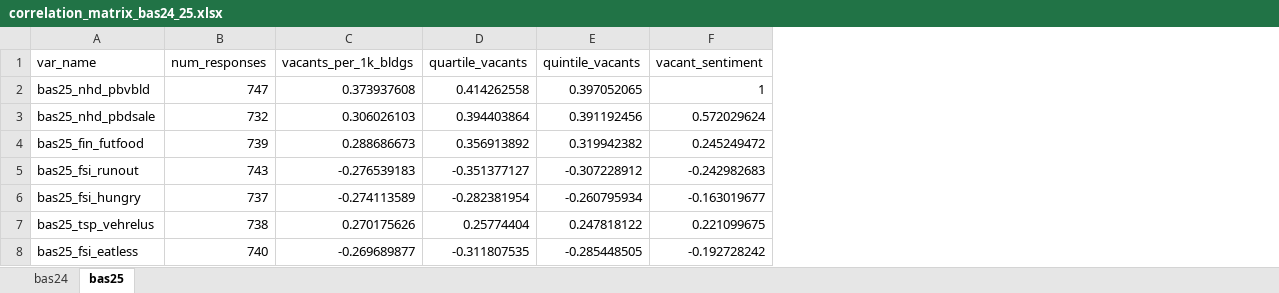
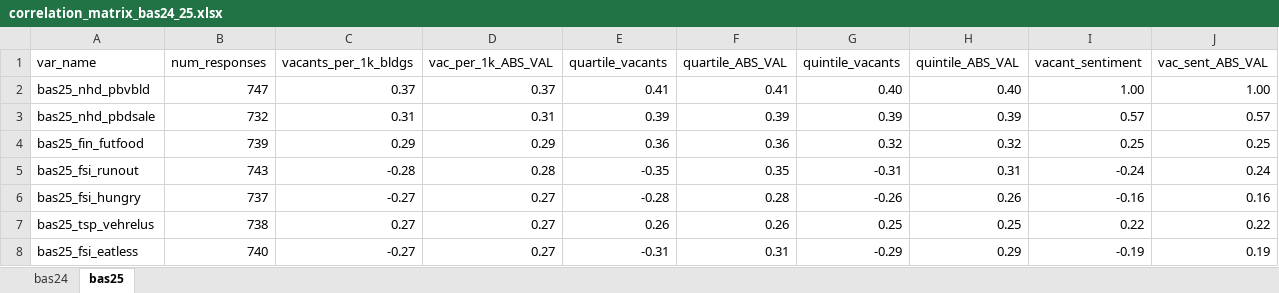
Before and after one commit to tjbutler003/JH-21CCI-Public, an Excel workbook: correlation_matrix_bas24_25.xlsx, sheet bas25, drawn as a sheet; only a part is shown; values as stored, in another font and other column widths than the file's, no borders; conditional formats not drawn; addresses are those after the commit; the diff covers the shown part only; the diff names each change by its address in the sheet, - before the commit and + after, or states it on an @@ line.

```diff
--- a/correlation_matrix_bas24_25.xlsx (sheet bas25)
+++ b/correlation_matrix_bas24_25.xlsx (sheet bas25)
+column D (vac_per_1k_ABS_VAL), rows 2-8: 0.37 | 0.31 | 0.29 | 0.28 | 0.27 | 0.27 | 0.27
+column F (quartile_ABS_VAL), rows 2-8: 0.41 | 0.39 | 0.36 | 0.35 | 0.28 | 0.26 | 0.31
+column H (quintile_ABS_VAL), rows 2-8: 0.40 | 0.39 | 0.32 | 0.31 | 0.26 | 0.25 | 0.29
+column J (vac_sent_ABS_VAL), rows 2-8: 1.00 | 0.57 | 0.25 | 0.24 | 0.16 | 0.22 | 0.19
-C2 (vacants_per_1k_bldgs): 0.373937608
+C2 (vacants_per_1k_bldgs): 0.37
-E2 (quartile_vacants): 0.414262558
+E2 (quartile_vacants): 0.41
-G2 (quintile_vacants): 0.397052065
+G2 (quintile_vacants): 0.40
-I2 (vacant_sentiment): 1
+I2 (vacant_sentiment): 1.00
-C3 (vacants_per_1k_bldgs): 0.306026103
+C3 (vacants_per_1k_bldgs): 0.31
-E3 (quartile_vacants): 0.394403864
+E3 (quartile_vacants): 0.39
-G3 (quintile_vacants): 0.391192456
+G3 (quintile_vacants): 0.39
-I3 (vacant_sentiment): 0.572029624
+I3 (vacant_sentiment): 0.57
-C4 (vacants_per_1k_bldgs): 0.288686673
+C4 (vacants_per_1k_bldgs): 0.29
-E4 (quartile_vacants): 0.356913892
+E4 (quartile_vacants): 0.36
-G4 (quintile_vacants): 0.319942382
+G4 (quintile_vacants): 0.32
-I4 (vacant_sentiment): 0.245249472
+I4 (vacant_sentiment): 0.25
-C5 (vacants_per_1k_bldgs): -0.276539183
+C5 (vacants_per_1k_bldgs): -0.28
-E5 (quartile_vacants): -0.351377127
+E5 (quartile_vacants): -0.35
-G5 (quintile_vacants): -0.307228912
+G5 (quintile_vacants): -0.31
-I5 (vacant_sentiment): -0.242982683
+I5 (vacant_sentiment): -0.24
-C6 (vacants_per_1k_bldgs): -0.274113589
+C6 (vacants_per_1k_bldgs): -0.27
-E6 (quartile_vacants): -0.282381954
+E6 (quartile_vacants): -0.28
-G6 (quintile_vacants): -0.260795934
+G6 (quintile_vacants): -0.26
-I6 (vacant_sentiment): -0.163019677
+I6 (vacant_sentiment): -0.16
-C7 (vacants_per_1k_bldgs): 0.270175626
+C7 (vacants_per_1k_bldgs): 0.27
-E7 (quartile_vacants): 0.25774404
+E7 (quartile_vacants): 0.26
-G7 (quintile_vacants): 0.247818122
+G7 (quintile_vacants): 0.25
-I7 (vacant_sentiment): 0.221099675
+I7 (vacant_sentiment): 0.22
-C8 (vacants_per_1k_bldgs): -0.269689877
+C8 (vacants_per_1k_bldgs): -0.27
-E8 (quartile_vacants): -0.311807535
+E8 (quartile_vacants): -0.31
-G8 (quintile_vacants): -0.285448505
+G8 (quintile_vacants): -0.29
-I8 (vacant_sentiment): -0.192728242
+I8 (vacant_sentiment): -0.19
```
Also changed, not shown: 672 edited cells elsewhere in this sheet, sheet bas24, 9 other files.
